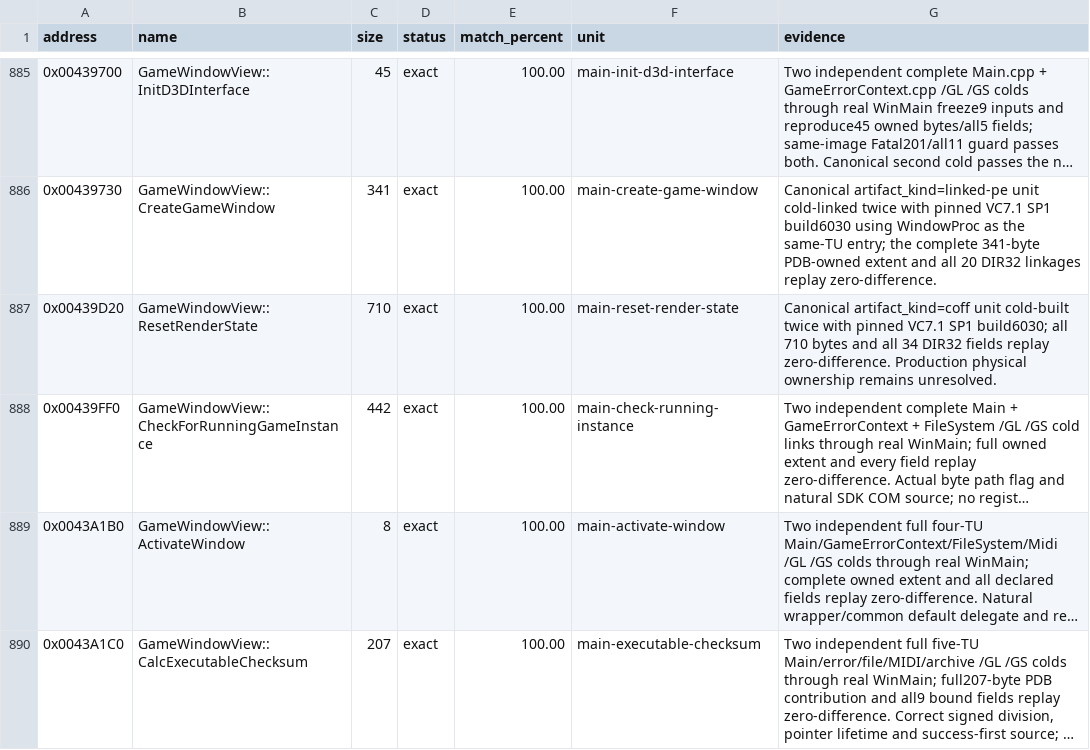
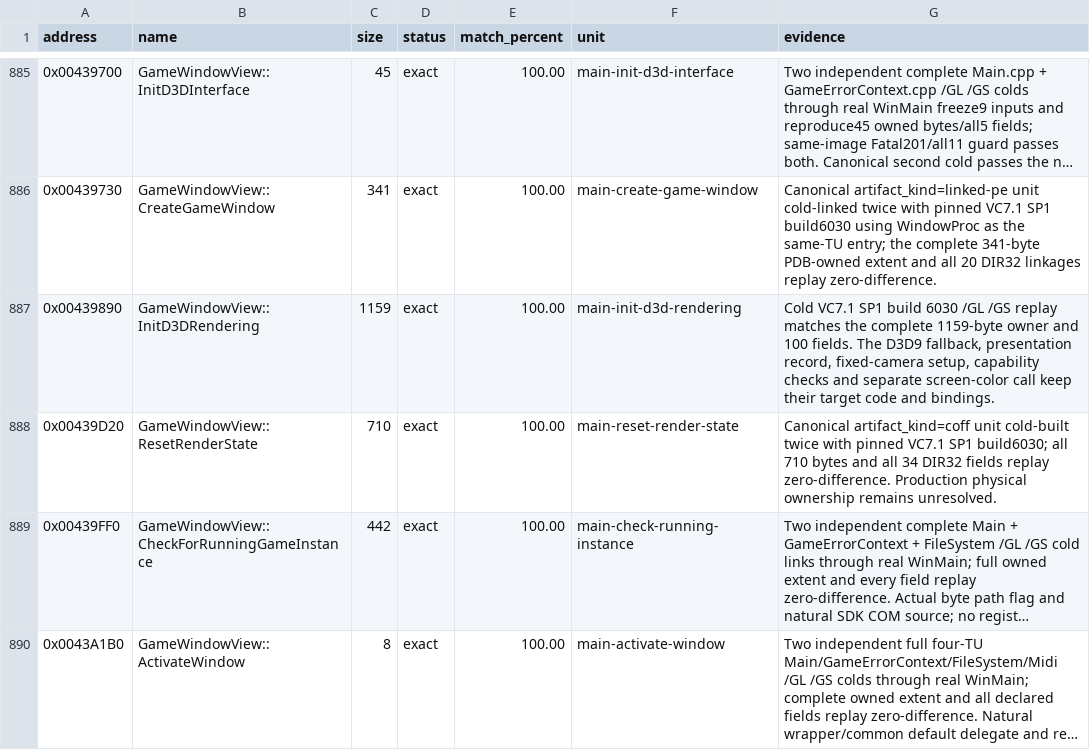
Before and after one commit to N0zoM1z0/th10, a CSV file: config/matches.csv, drawn as a sheet; only a part is shown, gaps mark what is left out; the shorter side is filled out with more unchanged rows; long unchanged cells end in …; the diff names each change by its address in the sheet, - before the commit and + after, or states it on an @@ line.

Commit message:
gpt-6.2-sol: match the complete Direct3D rendering initialization
Co-authored-by: gensokyo-dev <342580529+gensokyo-dev@users.noreply.github.com>

```diff
--- a/config/matches.csv
+++ b/config/matches.csv
+row 887: 0x00439890 | GameWindowView::InitD3DRendering | 1159 | exact | 100.00 | main-init-d3d-rendering | Cold VC7.1 SP1 build 6030 /GL /GS replay matches the complete 1159-byte owner and 100 fields. The D3D9 fallback, presentation record, fixed-camera setup, capability checks and separate screen-color call keep their target code and bindings.
```
Also changed, not shown: 7 other files.
